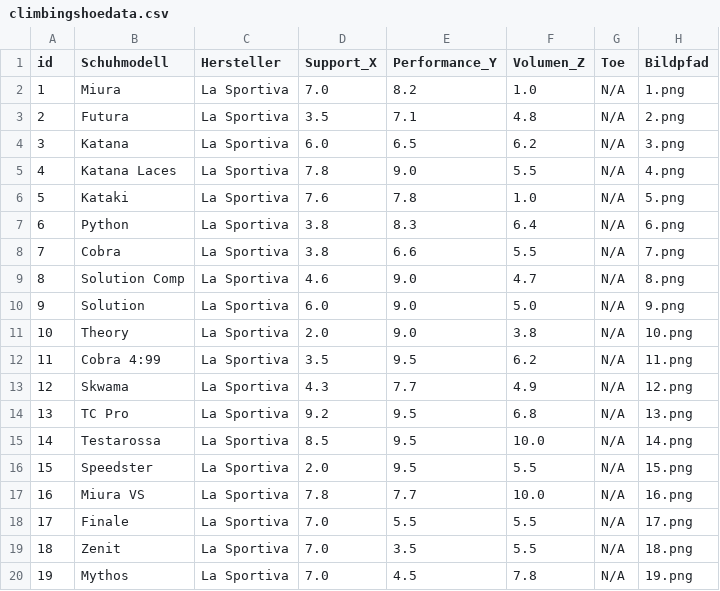
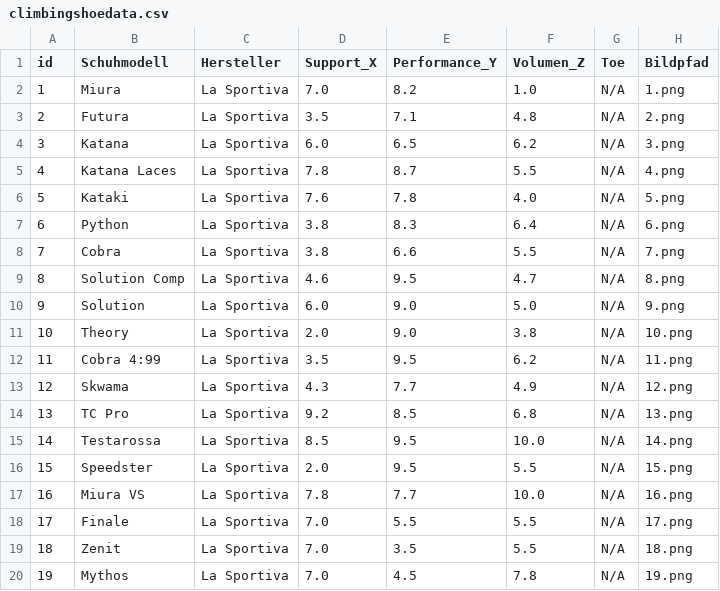
Before and after one commit to rubirockt/climbingshoeselector, a CSV file: data/climbingshoedata.csv, drawn as a sheet; only a part is shown.

Commit message:
Fix performance values for climbing shoes
Updated performance values for specific climbing shoe models.

```diff
--- a/data/climbingshoedata.csv
+++ b/data/climbingshoedata.csv
@@ -4,7 +4,7 @@ id,Schuhmodell,Hersteller,Support_X,Performance_Y,Volumen_Z,Toe,Bildpfad
 3,Katana,La Sportiva,6.0,6.5,6.2,N/A,3.png
-4,Katana Laces,La Sportiva,7.8,9.0,5.5,N/A,4.png
-5,Kataki,La Sportiva,7.6,7.8,1.0,N/A,5.png
+4,Katana Laces,La Sportiva,7.8,8.7,5.5,N/A,4.png
+5,Kataki,La Sportiva,7.6,7.8,4.0,N/A,5.png
 6,Python,La Sportiva,3.8,8.3,6.4,N/A,6.png
 7,Cobra,La Sportiva,3.8,6.6,5.5,N/A,7.png
-8,Solution Comp,La Sportiva,4.6,9.0,4.7,N/A,8.png
+8,Solution Comp,La Sportiva,4.6,9.5,4.7,N/A,8.png
 9,Solution,La Sportiva,6.0,9.0,5.0,N/A,9.png
@@ -13,3 +13,3 @@ id,Schuhmodell,Hersteller,Support_X,Performance_Y,Volumen_Z,Toe,Bildpfad
 12,Skwama,La Sportiva,4.3,7.7,4.9,N/A,12.png
-13,TC Pro,La Sportiva,9.2,9.5,6.8,N/A,13.png
+13,TC Pro,La Sportiva,9.2,8.5,6.8,N/A,13.png
 14,Testarossa,La Sportiva,8.5,9.5,10.0,N/A,14.png
```
